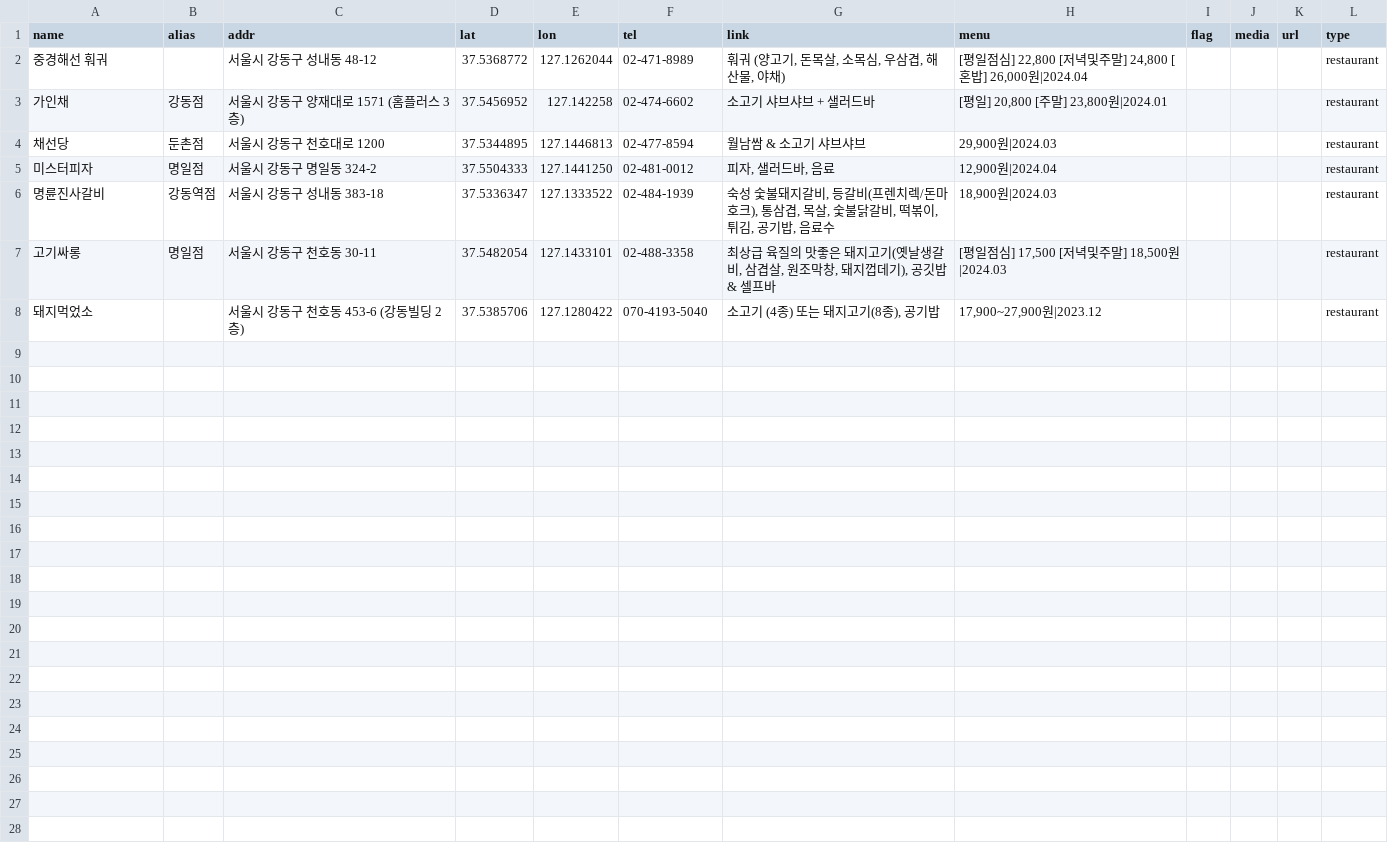
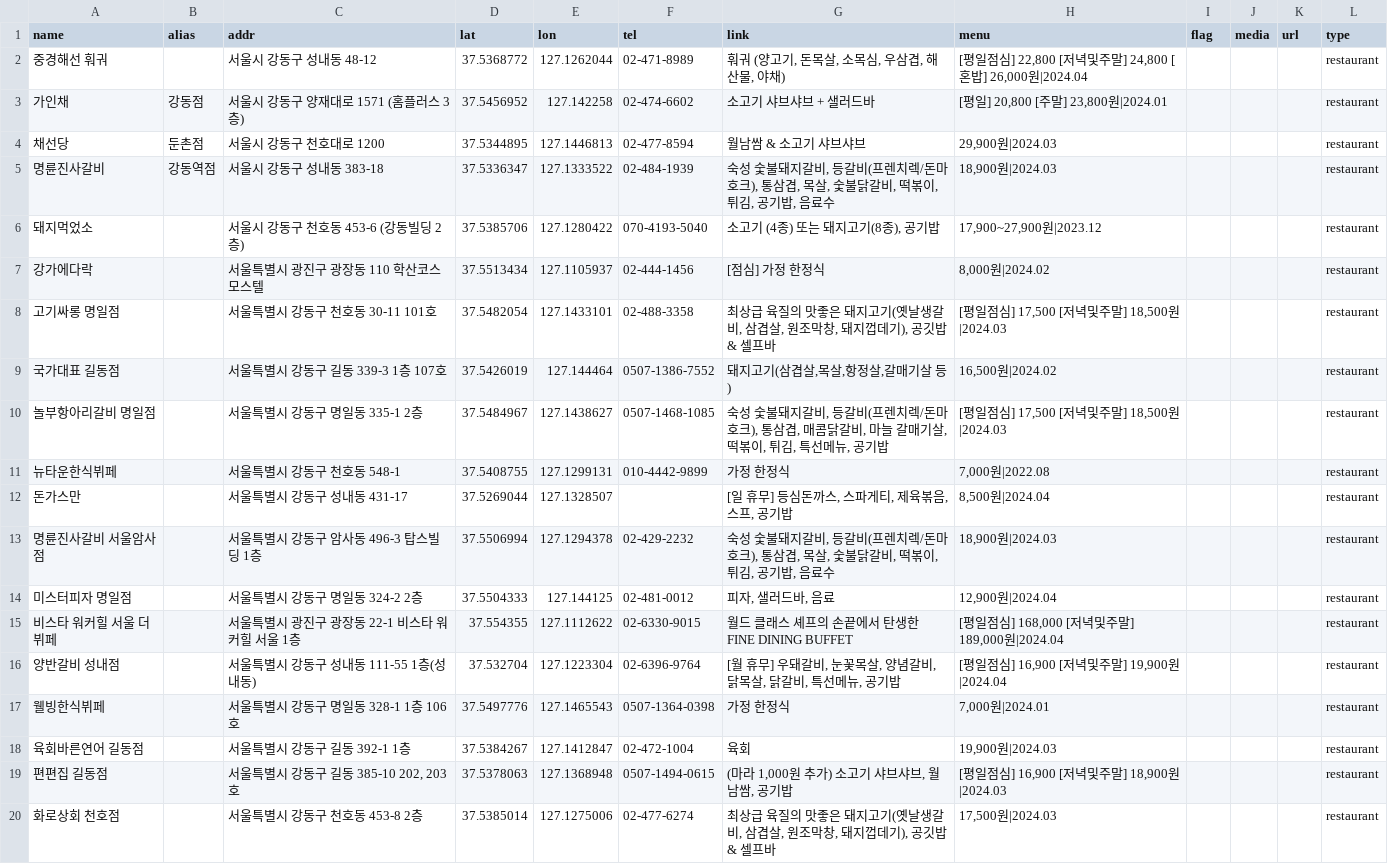
Before and after one commit to hankkitv/map, a CSV file: poi.csv, drawn as a sheet; removed rows and columns are numbered as before the commit, all else as after; the diff names each change by its address in the sheet, - before the commit and + after, or states it on an @@ line.

Commit message:
Update poi.csv

```diff
--- a/poi.csv
+++ b/poi.csv
-row 5: 미스터피자 | 명일점 | 서울시 강동구 명일동 324-2 | 37.5504333 | 127.1441250 | 02-481-0012 | 피자, 샐러드바, 음료 | 12,900원|2024.04 |  |  |  | restaurant
-row 7: 고기싸롱 | 명일점 | 서울시 강동구 천호동 30-11 | 37.5482054 | 127.1433101 | 02-488-3358 | 최상급 육질의 맛좋은 돼지고기(옛날생갈비, 삼겹살, 원조막창, 돼지껍데기), 공깃밥 & 셀프바 | [평일점심] 17,500 [저녁및주말] 18,500원|2024.03 |  |  |  | restaurant
+row 7: 강가에다락 |  | 서울특별시 광진구 광장동 110 학산코스모스텔 | 37.5513434 | 127.1105937 | 02-444-1456 | [점심] 가정 한정식 | 8,000원|2024.02 |  |  |  | restaurant
+row 8: 고기싸롱 명일점 |  | 서울특별시 강동구 천호동 30-11 101호 | 37.5482054 | 127.1433101 | 02-488-3358 | 최상급 육질의 맛좋은 돼지고기(옛날생갈비, 삼겹살, 원조막창, 돼지껍데기), 공깃밥 & 셀프바 | [평일점심] 17,500 [저녁및주말] 18,500원|2024.03 |  |  |  | restaurant
+row 9: 국가대표 길동점 |  | 서울특별시 강동구 길동 339-3 1층 107호 | 37.5426019 | 127.144464 | 0507-1386-7552 | 돼지고기(삼겹살,목살,항정살,갈매기살 등) | 16,500원|2024.02 |  |  |  | restaurant
+row 10: 놀부항아리갈비 명일점 |  | 서울특별시 강동구 명일동 335-1 2층 | 37.5484967 | 127.1438627 | 0507-1468-1085 | 숙성 숯불돼지갈비, 등갈비(프렌치렉/돈마호크), 통삼겹, 매콤닭갈비, 마늘 갈매기살, 떡볶이, 튀김, 특선메뉴, 공기밥 | [평일점심] 17,500 [저녁및주말] 18,500원|2024.03 |  |  |  | restaurant
+row 11: 뉴타운한식뷔페 |  | 서울특별시 강동구 천호동 548-1 | 37.5408755 | 127.1299131 | 010-4442-9899 | 가정 한정식 | 7,000원|2022.08 |  |  |  | restaurant
+row 12: 돈가스만 |  | 서울특별시 강동구 성내동 431-17 | 37.5269044 | 127.1328507 |  | [일 휴무] 등심돈까스, 스파게티, 제육볶음, 스프, 공기밥 | 8,500원|2024.04 |  |  |  | restaurant
+row 13: 명륜진사갈비 서울암사점 |  | 서울특별시 강동구 암사동 496-3 탑스빌딩 1층 | 37.5506994 | 127.1294378 | 02-429-2232 | 숙성 숯불돼지갈비, 등갈비(프렌치렉/돈마호크), 통삼겹, 목살, 숯불닭갈비, 떡볶이, 튀김, 공기밥, 음료수 | 18,900원|2024.03 |  |  |  | restaurant
+row 14: 미스터피자 명일점 |  | 서울특별시 강동구 명일동 324-2 2층 | 37.5504333 | 127.144125 | 02-481-0012 | 피자, 샐러드바, 음료 | 12,900원|2024.04 |  |  |  | restaurant
+row 15: 비스타 워커힐 서울 더뷔페 |  | 서울특별시 광진구 광장동 22-1 비스타 워커힐 서울 1층 | 37.554355 | 127.1112622 | 02-6330-9015 | 월드 클래스 셰프의 손끝에서 탄생한 FINE DINING BUFFET | [평일점심] 168,000 [저녁및주말] 189,000원|2024.04 |  |  |  | restaurant
+row 16: 양반갈비 성내점 |  | 서울특별시 강동구 성내동 111-55 1층(성내동) | 37.532704 | 127.1223304 | 02-6396-9764 | [월 휴무] 우돼갈비, 눈꽃목살, 양념갈비, 닭목살, 닭갈비, 특선메뉴, 공기밥 | [평일점심] 16,900 [저녁및주말] 19,900원|2024.04 |  |  |  | restaurant
+row 17: 웰빙한식뷔페 |  | 서울특별시 강동구 명일동 328-1 1층 106호 | 37.5497776 | 127.1465543 | 0507-1364-0398 | 가정 한정식 | 7,000원|2024.01 |  |  |  | restaurant
+row 18: 육회바른연어 길동점 |  | 서울특별시 강동구 길동 392-1 1층 | 37.5384267 | 127.1412847 | 02-472-1004 | 육회 | 19,900원|2024.03 |  |  |  | restaurant
+row 19: 편편집 길동점 |  | 서울특별시 강동구 길동 385-10 202, 203호 | 37.5378063 | 127.1368948 | 0507-1494-0615 | (마라 1,000원 추가) 소고기 샤브샤브, 월남쌈, 공기밥 | [평일점심] 16,900 [저녁및주말] 18,900원|2024.03 |  |  |  | restaurant
+row 20: 화로상회 천호점 |  | 서울특별시 강동구 천호동 453-8 2층 | 37.5385014 | 127.1275006 | 02-477-6274 | 최상급 육질의 맛좋은 돼지고기(옛날생갈비, 삼겹살, 원조막창, 돼지껍데기), 공깃밥 & 셀프바 | 17,500원|2024.03 |  |  |  | restaurant
```
